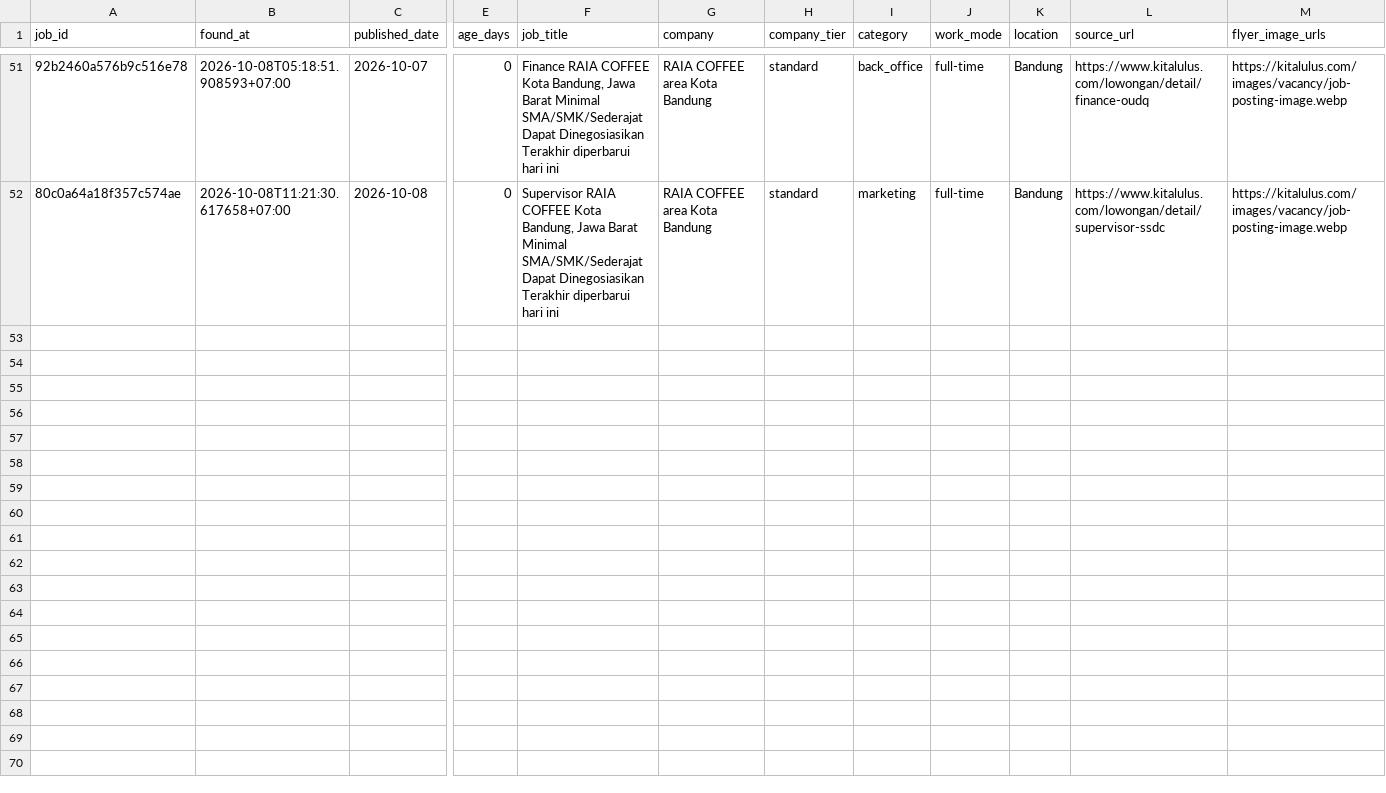
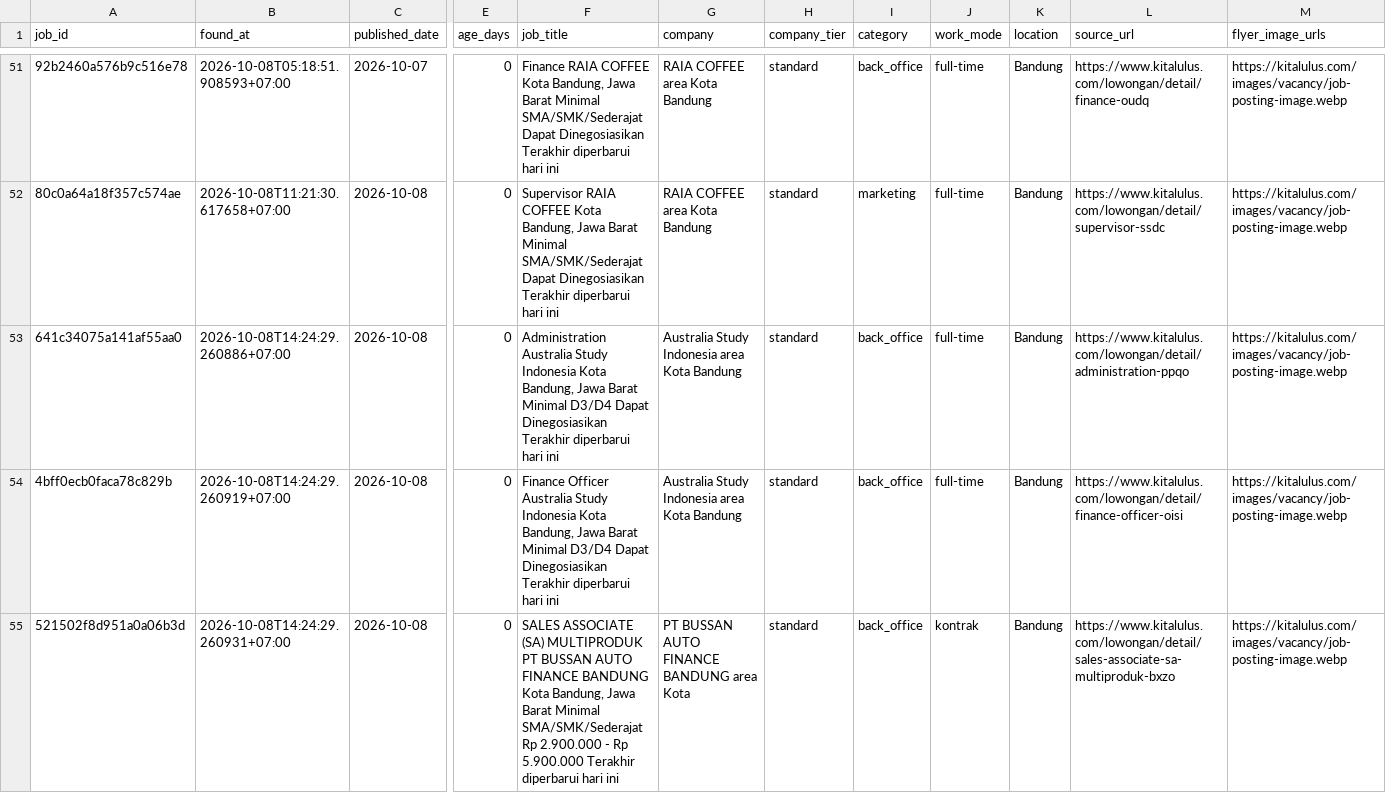
Before and after one commit to reybyoo-maker/ai-sales-agency, a CSV file: data/jobs.csv, drawn as a sheet; only a part is shown, gaps mark what is left out; rows hold the shown columns only; the diff names each change by its address in the sheet, - before the commit and + after, or states it on an @@ line.

```diff
--- a/data/jobs.csv
+++ b/data/jobs.csv
+row 53: 641c34075a141af55aa0 | 2026-10-08T14:24:29.260886+07:00 | 2026-10-08 | 0 | Administration Australia Study Indonesia Kota Bandung, Jawa Barat Minimal D3/D4 Dapat Dinegosiasikan Terakhir diperbarui hari ini | Australia Study Indonesia area Kota Bandung | standard | back_office | full-time | Bandung | https://www.kitalulus.com/lowongan/detail/administration-ppqo | https://kitalulus.com/images/vacancy/job-posting-image.webp
+row 54: 4bff0ecb0faca78c829b | 2026-10-08T14:24:29.260919+07:00 | 2026-10-08 | 0 | Finance Officer Australia Study Indonesia Kota Bandung, Jawa Barat Minimal D3/D4 Dapat Dinegosiasikan Terakhir diperbarui hari ini | Australia Study Indonesia area Kota Bandung | standard | back_office | full-time | Bandung | https://www.kitalulus.com/lowongan/detail/finance-officer-oisi | https://kitalulus.com/images/vacancy/job-posting-image.webp
+row 55: 521502f8d951a0a06b3d | 2026-10-08T14:24:29.260931+07:00 | 2026-10-08 | 0 | SALES ASSOCIATE (SA) MULTIPRODUK PT BUSSAN AUTO FINANCE BANDUNG Kota Bandung, Jawa Barat Minimal SMA/SMK/Sederajat Rp 2.900.000 - Rp 5.900.000 Terakhir diperbarui hari ini | PT BUSSAN AUTO FINANCE BANDUNG area Kota | standard | back_office | kontrak | Bandung | https://www.kitalulus.com/lowongan/detail/sales-associate-sa-multiproduk-bxzo | https://kitalulus.com/images/vacancy/job-posting-image.webp
```
